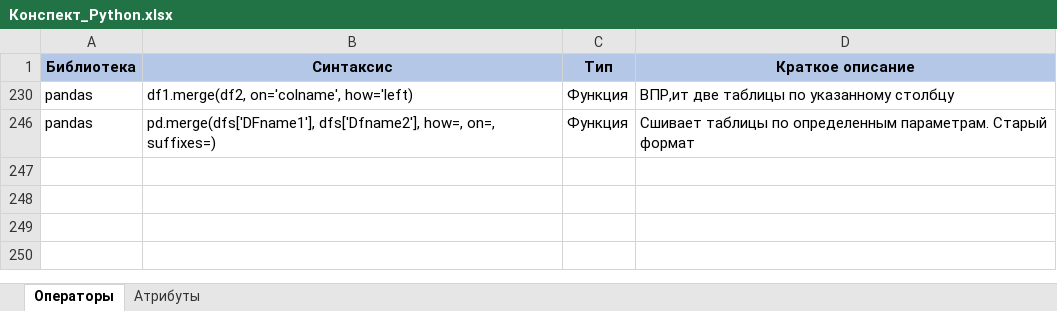
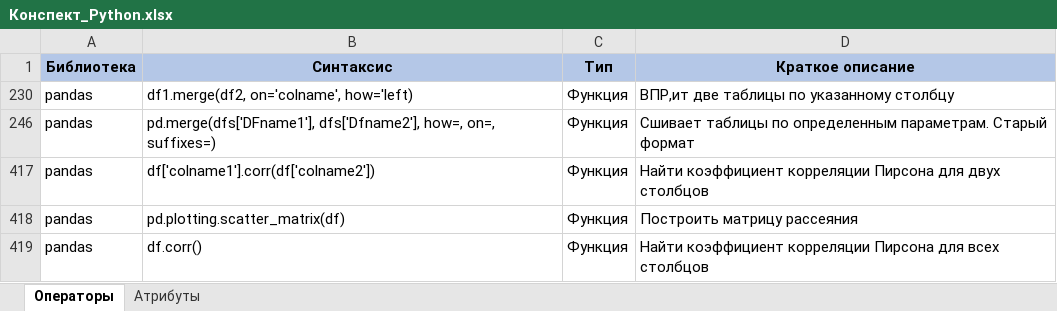
Before and after one commit to mustdayker/my_code, an Excel workbook: Конспект_Python.xlsx, sheet Операторы, drawn as a sheet; values as stored, in another font and other column widths than the file's, no borders; the diff names each change by its address in the sheet, - before the commit and + after, or states it on an @@ line.

```diff
--- a/Конспект_Python.xlsx (sheet Операторы)
+++ b/Конспект_Python.xlsx (sheet Операторы)
+row 417: pandas | df['colname1'].corr(df['colname2']) | Функция | Найти коэффициент корреляции Пирсона для двух столбцов
+row 418: pandas | pd.plotting.scatter_matrix(df) | Функция | Построить матрицу рассеяния
+row 419: pandas | df.corr() | Функция | Найти коэффициент корреляции Пирсона для всех столбцов
```
Also changed, not shown: sheet Атрибуты, hidden cells.
